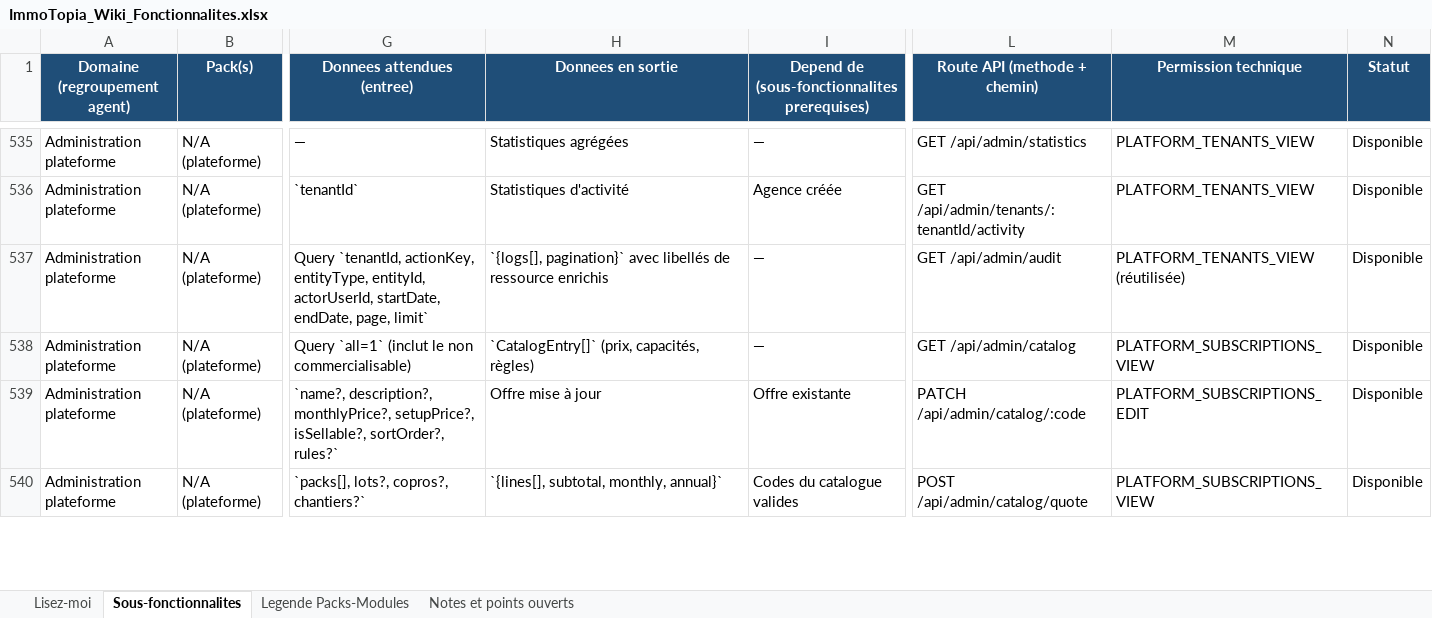
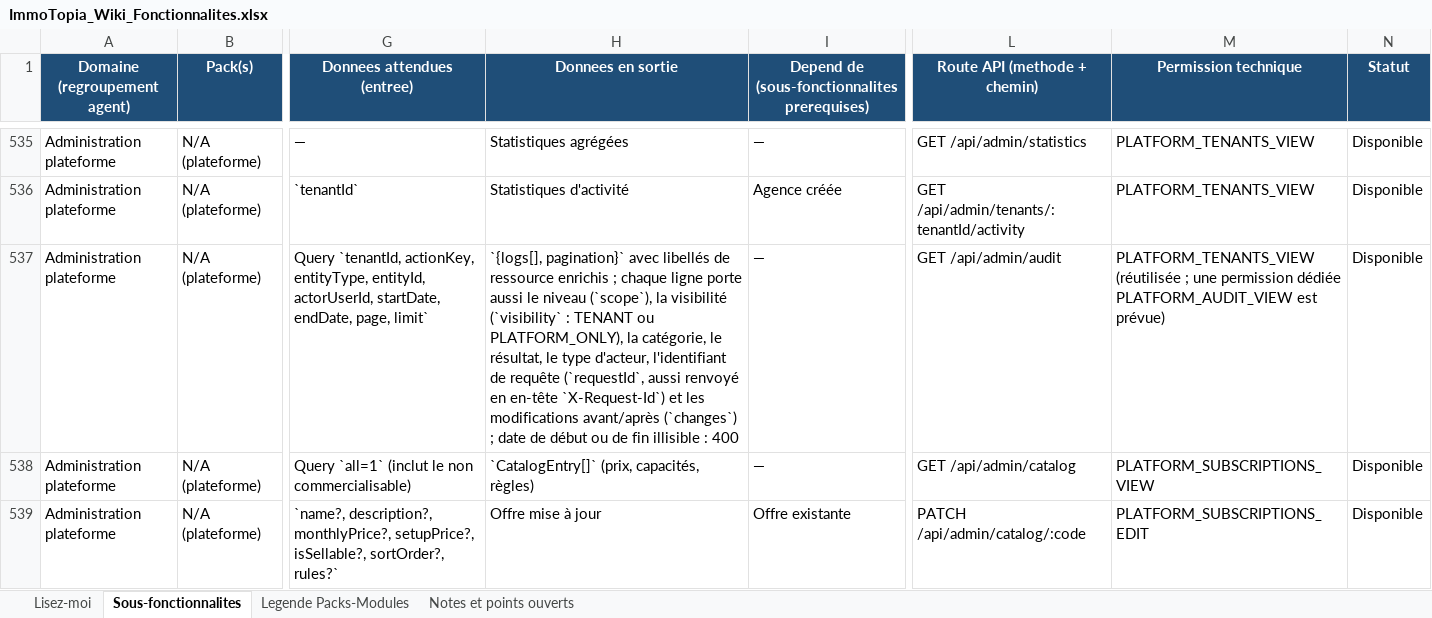
Before and after one commit to bkourouma/immotopia, an Excel workbook: docs/fonctionnalites/ImmoTopia_Wiki_Fonctionnalites.xlsx, sheet Sous-fonctionnalites, drawn as a sheet; only a part is shown, gaps mark what is left out; the shorter side is filled out with more unchanged rows; values as stored, in another font and other column widths than the file's, no borders; table styles not drawn; the diff covers the shown part only; the diff names each change by its address in the sheet, - before the commit and + after, or states it on an @@ line.

```diff
--- a/docs/fonctionnalites/ImmoTopia_Wiki_Fonctionnalites.xlsx (sheet Sous-fonctionnalites)
+++ b/docs/fonctionnalites/ImmoTopia_Wiki_Fonctionnalites.xlsx (sheet Sous-fonctionnalites)
-H537 (Donnees en sortie): …ressource enrichis
+H537 (Donnees en sortie): …ressource enrichis ; chaque ligne porte aussi le niveau (`scope`), la visibilité (`visibility` : TENANT ou PLATFORM_ONLY), la catégorie, le résultat, le type d'acteur, l'identifiant de requête (`requestId`, aussi renvoyé en en-tête `X-Request-Id`) et les modifications avant/après (`changes`) ; date de début ou de fin illisible : 400
-M537 (Permission technique): PLATFORM_TENANTS_VIEW (réutilisée)
+M537 (Permission technique): PLATFORM_TENANTS_VIEW (réutilisée ; une permission dédiée PLATFORM_AUDIT_VIEW est prévue)
```
Also changed, not shown: 1 added row elsewhere in this sheet, 23 other files.
